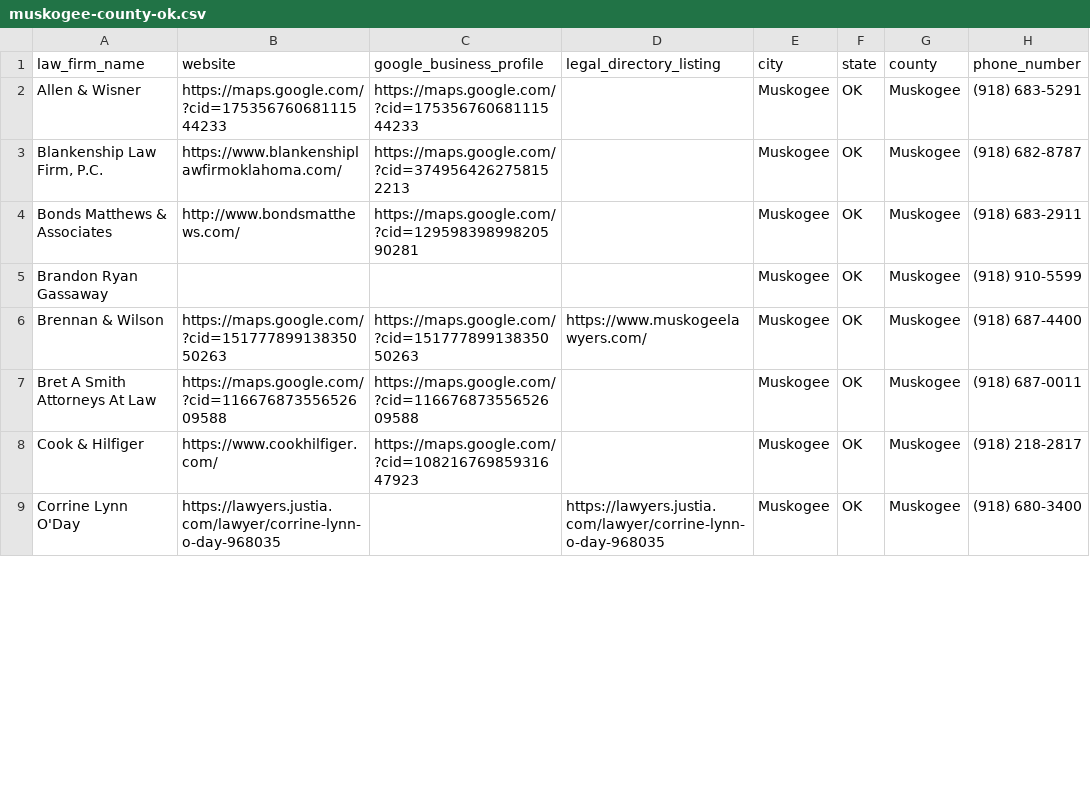
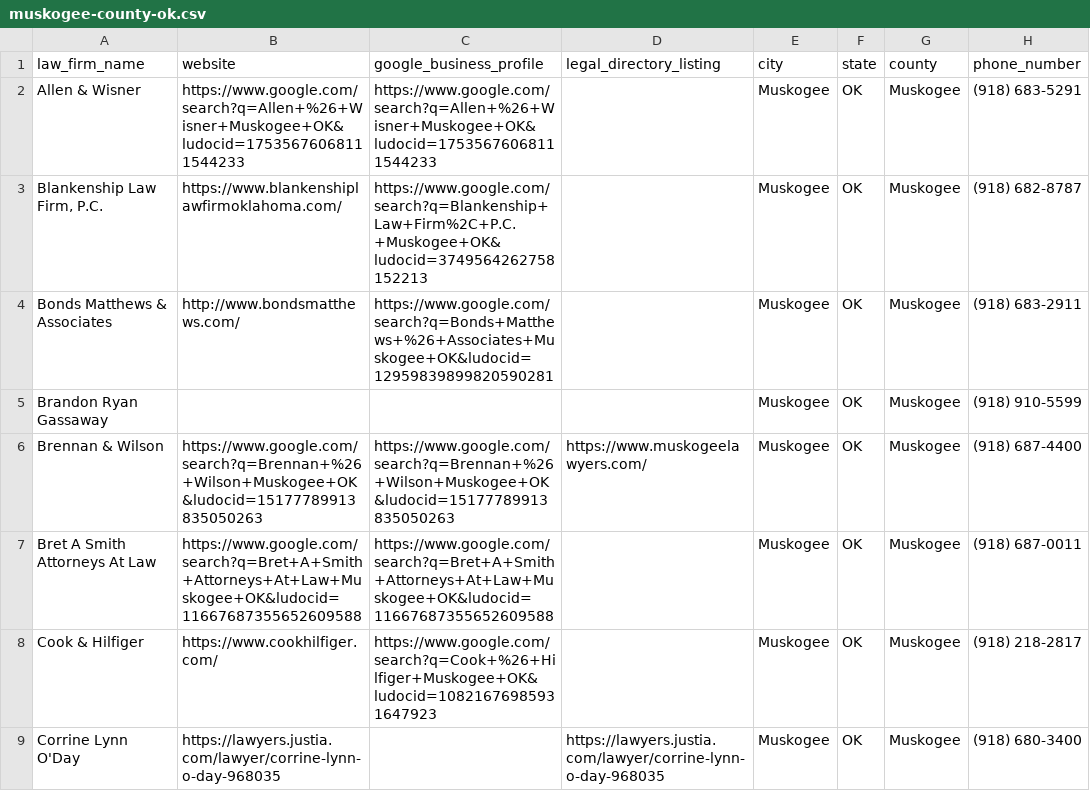
Before and after one commit to Referral-Development/lawFirmInfo, a CSV file: county-data/muskogee-county-ok.csv, drawn as a sheet; only a part is shown; the diff covers the shown part only; the diff names each change by its address in the sheet, - before the commit and + after, or states it on an @@ line.

Commit message:
deploy: OK GBP links as Search profile links

```diff
--- a/county-data/muskogee-county-ok.csv
+++ b/county-data/muskogee-county-ok.csv
-B2 (website): https://maps.google.com/?cid=17535676068111544233
+B2 (website): https://www.google.com/search?q=Allen+%26+Wisner+Muskogee+OK&ludocid=17535676068111544233
-C2 (google_business_profile): https://maps.google.com/?cid=17535676068111544233
+C2 (google_business_profile): https://www.google.com/search?q=Allen+%26+Wisner+Muskogee+OK&ludocid=17535676068111544233
-C3 (google_business_profile): https://maps.google.com/?cid=3749564262758152213
+C3 (google_business_profile): https://www.google.com/search?q=Blankenship+Law+Firm%2C+P.C.+Muskogee+OK&ludocid=3749564262758152213
-C4 (google_business_profile): https://maps.google.com/?cid=12959839899820590281
+C4 (google_business_profile): https://www.google.com/search?q=Bonds+Matthews+%26+Associates+Muskogee+OK&ludocid=12959839899820590281
-B6 (website): https://maps.google.com/?cid=15177789913835050263
+B6 (website): https://www.google.com/search?q=Brennan+%26+Wilson+Muskogee+OK&ludocid=15177789913835050263
-C6 (google_business_profile): https://maps.google.com/?cid=15177789913835050263
+C6 (google_business_profile): https://www.google.com/search?q=Brennan+%26+Wilson+Muskogee+OK&ludocid=15177789913835050263
-B7 (website): https://maps.google.com/?cid=11667687355652609588
+B7 (website): https://www.google.com/search?q=Bret+A+Smith+Attorneys+At+Law+Muskogee+OK&ludocid=11667687355652609588
-C7 (google_business_profile): https://maps.google.com/?cid=11667687355652609588
+C7 (google_business_profile): https://www.google.com/search?q=Bret+A+Smith+Attorneys+At+Law+Muskogee+OK&ludocid=11667687355652609588
-C8 (google_business_profile): https://maps.google.com/?cid=10821676985931647923
+C8 (google_business_profile): https://www.google.com/search?q=Cook+%26+Hilfiger+Muskogee+OK&ludocid=10821676985931647923
```
Also changed, not shown: 55 edited cells elsewhere in this file, county-data/canadian-county-ok.csv, county-data/garfield-county-ok.csv, 7 other files.
